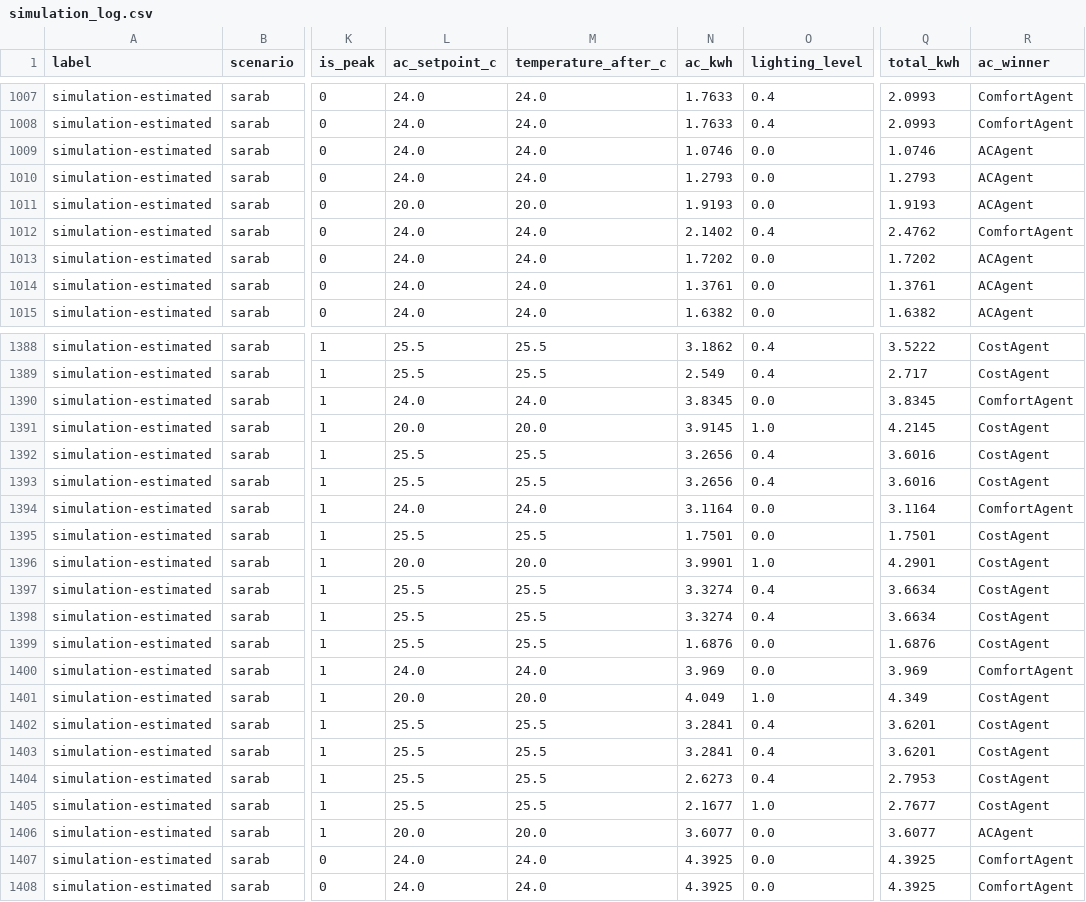
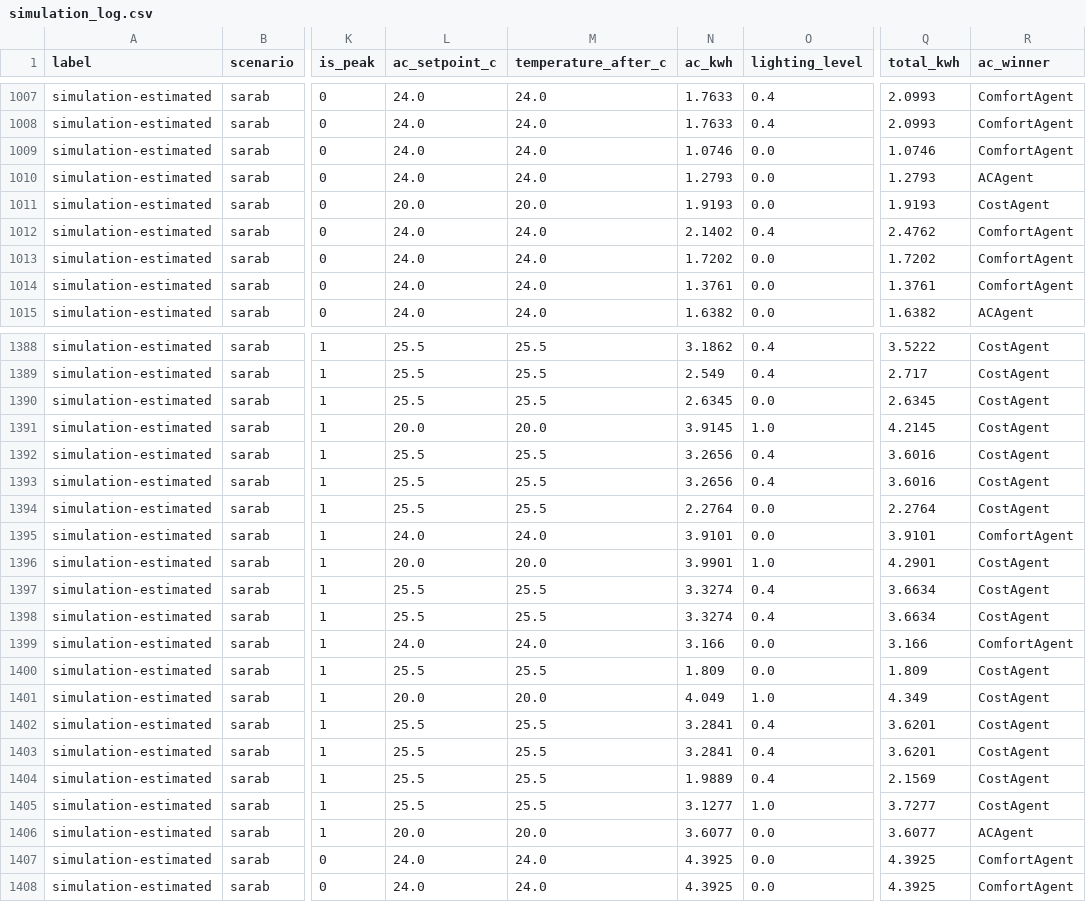
Before and after one commit to Abrarceoo/Sarabintel, a CSV file: data/simulation_log.csv, drawn as a sheet; only a part is shown, gaps mark what is left out; the diff covers the shown part only; the diff names each change by its address in the sheet, - before the commit and + after, or states it on an @@ line.

Commit message:
proactive pre-cooling wired into ACAgent/simulation.py

```diff
--- a/data/simulation_log.csv
+++ b/data/simulation_log.csv
-R1009 (ac_winner): ACAgent
+R1009 (ac_winner): ComfortAgent
-R1011 (ac_winner): ACAgent
+R1011 (ac_winner): CostAgent
-R1013:R1014 (ac_winner): ACAgent
+R1013:R1014 (ac_winner): ComfortAgent
-L1390 (ac_setpoint_c): 24.0
+L1390 (ac_setpoint_c): 25.5
-M1390 (temperature_after_c): 24.0
+M1390 (temperature_after_c): 25.5
-N1390 (ac_kwh): 3.8345
+N1390 (ac_kwh): 2.6345
-Q1390 (total_kwh): 3.8345
+Q1390 (total_kwh): 2.6345
-R1390 (ac_winner): ComfortAgent
+R1390 (ac_winner): CostAgent
-L1394 (ac_setpoint_c): 24.0
+L1394 (ac_setpoint_c): 25.5
-M1394 (temperature_after_c): 24.0
+M1394 (temperature_after_c): 25.5
-N1394 (ac_kwh): 3.1164
+N1394 (ac_kwh): 2.2764
-Q1394 (total_kwh): 3.1164
+Q1394 (total_kwh): 2.2764
-R1394 (ac_winner): ComfortAgent
+R1394 (ac_winner): CostAgent
-L1395 (ac_setpoint_c): 25.5
+L1395 (ac_setpoint_c): 24.0
-M1395 (temperature_after_c): 25.5
+M1395 (temperature_after_c): 24.0
-N1395 (ac_kwh): 1.7501
+N1395 (ac_kwh): 3.9101
-Q1395 (total_kwh): 1.7501
+Q1395 (total_kwh): 3.9101
-R1395 (ac_winner): CostAgent
+R1395 (ac_winner): ComfortAgent
-L1399 (ac_setpoint_c): 25.5
+L1399 (ac_setpoint_c): 24.0
-M1399 (temperature_after_c): 25.5
+M1399 (temperature_after_c): 24.0
-N1399 (ac_kwh): 1.6876
+N1399 (ac_kwh): 3.166
-Q1399 (total_kwh): 1.6876
+Q1399 (total_kwh): 3.166
-R1399 (ac_winner): CostAgent
+R1399 (ac_winner): ComfortAgent
-L1400 (ac_setpoint_c): 24.0
+L1400 (ac_setpoint_c): 25.5
-M1400 (temperature_after_c): 24.0
+M1400 (temperature_after_c): 25.5
-N1400 (ac_kwh): 3.969
+N1400 (ac_kwh): 1.809
-Q1400 (total_kwh): 3.969
+Q1400 (total_kwh): 1.809
-R1400 (ac_winner): ComfortAgent
+R1400 (ac_winner): CostAgent
-N1404 (ac_kwh): 2.6273
+N1404 (ac_kwh): 1.9889
-Q1404 (total_kwh): 2.7953
+Q1404 (total_kwh): 2.1569
-N1405 (ac_kwh): 2.1677
+N1405 (ac_kwh): 3.1277
-Q1405 (total_kwh): 2.7677
+Q1405 (total_kwh): 3.7277
```
Also changed, not shown: 56 edited cells elsewhere in this file, 3 other files.
